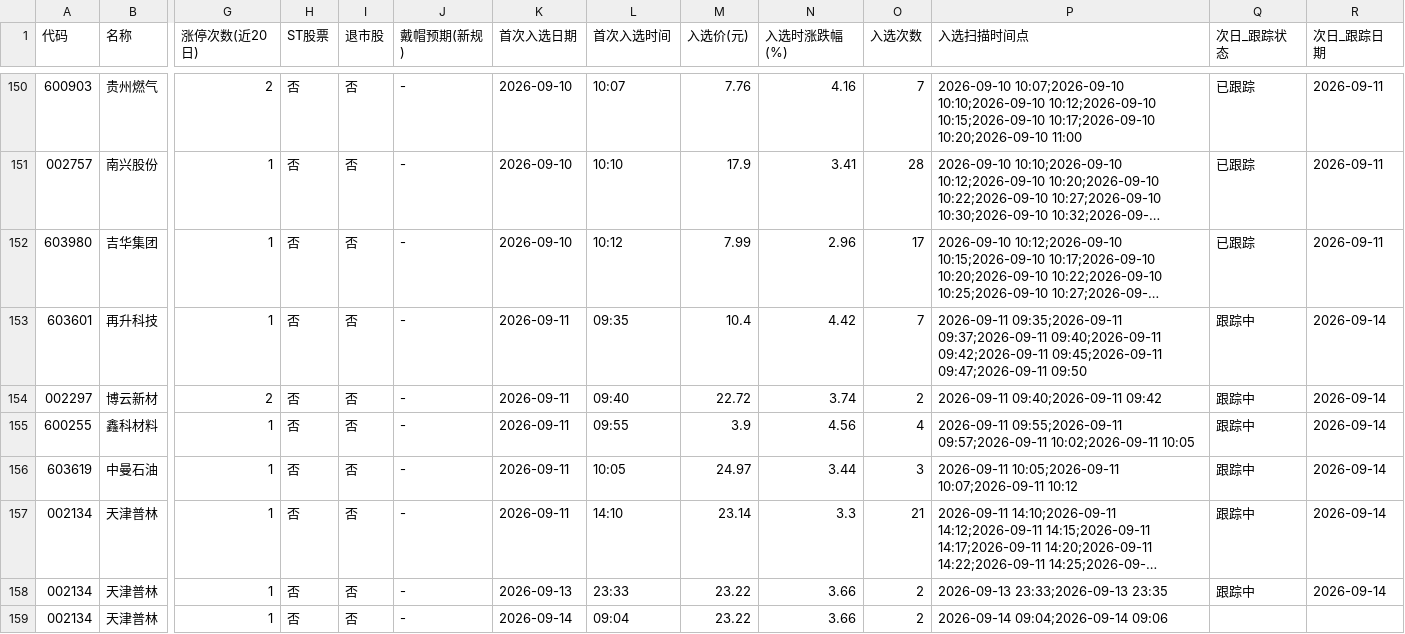
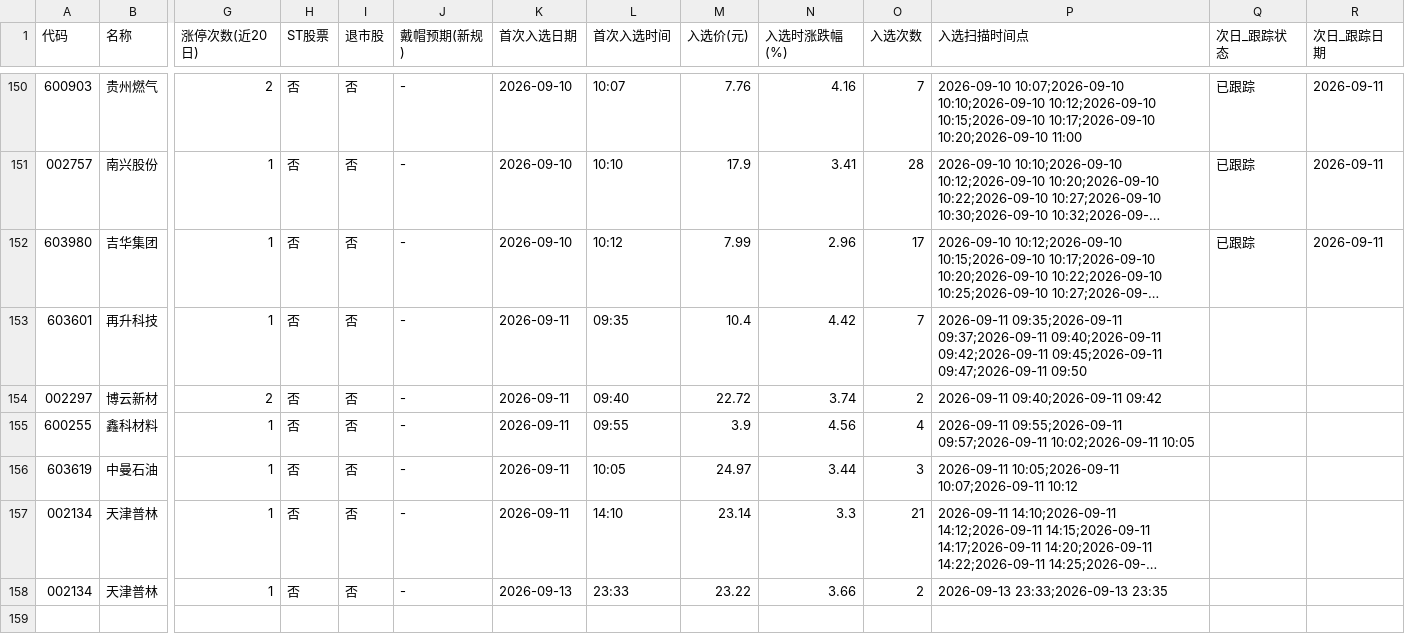
Before and after one commit to xps520/mx-stocks-monitor, a CSV file: mx_stocks_screener/观察池_累计.csv, drawn as a sheet; only a part is shown, gaps mark what is left out; long unchanged cells end in …; rows hold the shown columns only; the diff names each change by its address in the sheet, - before the commit and + after, or states it on an @@ line.

Commit message:
chore: 更新观察池累计清单

```diff
--- a/mx_stocks_screener/观察池_累计.csv
+++ b/mx_stocks_screener/观察池_累计.csv
-Q153:Q158 (次日_跟踪状态): 跟踪中
+Q153:Q158 (次日_跟踪状态): (empty)
-R153:R158 (次日_跟踪日期): 2026-09-14
+R153:R158 (次日_跟踪日期): (empty)
-row 159: 002134 | 天津普林 | 1 | 否 | 否 | - | 2026-09-14 | 09:04 | 23.22 | 3.66 | 2 | 2026-09-14 09:04;2026-09-14 09:06
```
